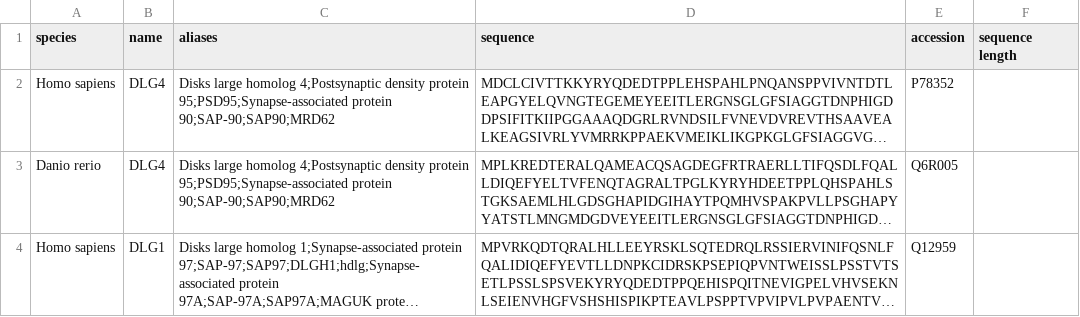
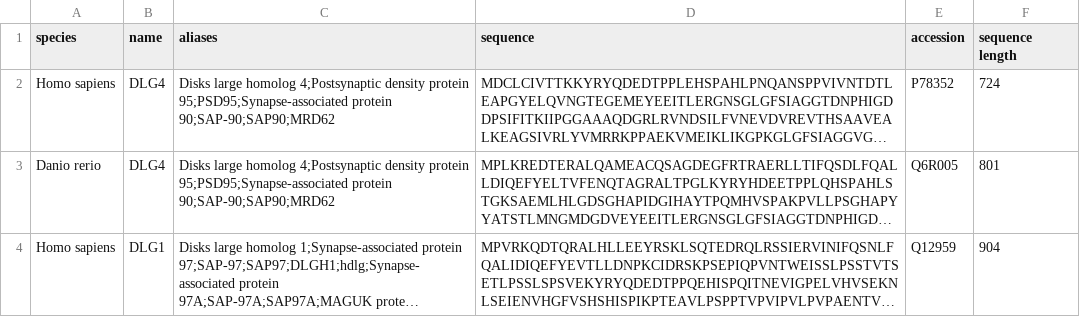
Before and after one commit to xiaotianliao/phylogenetic-dms, a CSV file: 00.inputs/04.dlg4_topiary/seed-dataframe_dlg4.csv, drawn as a sheet; only a part is shown; long unchanged cells end in …; the diff covers the shown part only; the diff names each change by its address in the sheet, - before the commit and + after, or states it on an @@ line.

Commit message:
DLG

```diff
--- a/00.inputs/04.dlg4_topiary/seed-dataframe_dlg4.csv
+++ b/00.inputs/04.dlg4_topiary/seed-dataframe_dlg4.csv
-F2 (sequence length): (empty)
+F2 (sequence length): 724
-F3 (sequence length): (empty)
+F3 (sequence length): 801
-F4 (sequence length): (empty)
+F4 (sequence length): 904
```
Also changed, not shown: 2 added rows, 3 removed rows and 3 edited cells elsewhere in this file.
